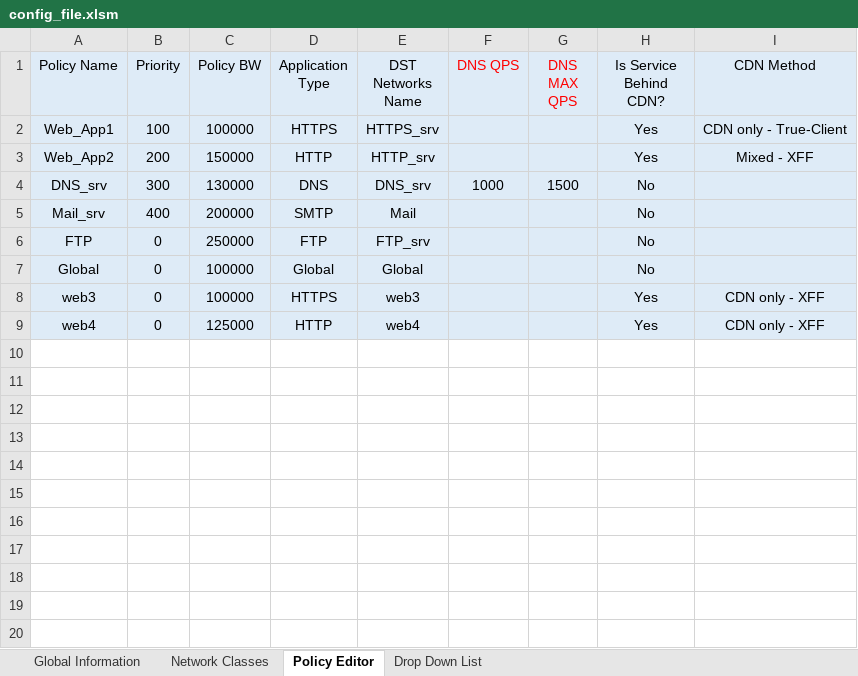
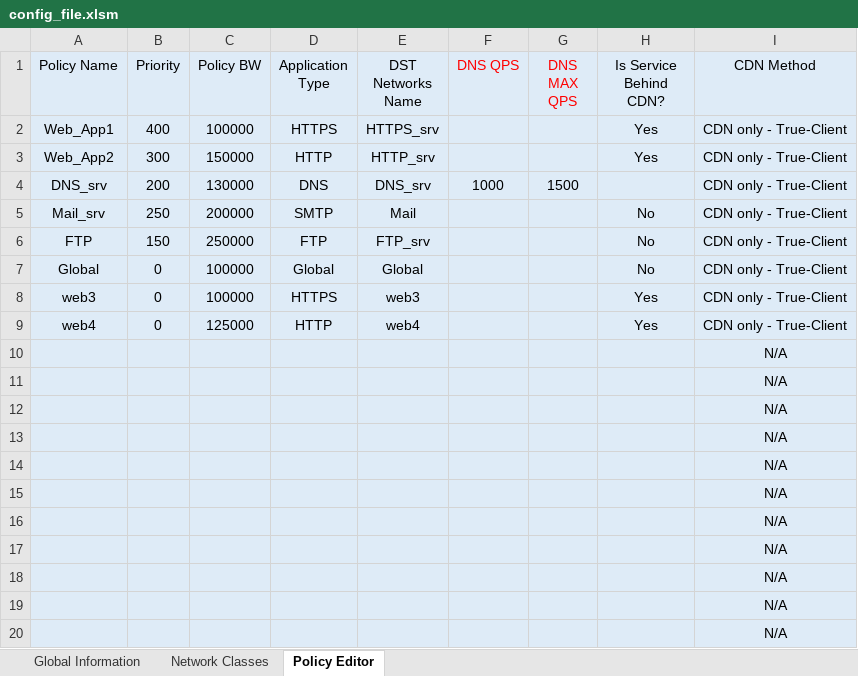
Before and after one commit to MaorYahalomi/DP_Best_Practice, an Excel workbook: DP_Portal/Workbook/config_file.xlsm, sheet Policy Editor, drawn as a sheet; values as stored, in another font and other column widths than the file's, no borders; the diff names each change by its address in the sheet, - before the commit and + after, or states it on an @@ line.

```diff
--- a/DP_Portal/Workbook/config_file.xlsm (sheet Policy Editor)
+++ b/DP_Portal/Workbook/config_file.xlsm (sheet Policy Editor)
@@ sheet tab hidden: Drop Down List @@
-B2 (Priority): 100
+B2 (Priority): 400
-B3 (Priority): 200
+B3 (Priority): 300
-I3 (CDN Method): Mixed - XFF
+I3 (CDN Method): CDN only - True-Client
-B4 (Priority): 300
+B4 (Priority): 200
-H4 (Is Service Behind CDN?): No
+H4 (Is Service Behind CDN?): (empty)
-I4:I7 (CDN Method): (empty)
+I4:I7 (CDN Method): CDN only - True-Client
-B5 (Priority): 400
+B5 (Priority): 250
-B6 (Priority): 0
+B6 (Priority): 150
-I8:I9 (CDN Method): CDN only - XFF
+I8:I9 (CDN Method): CDN only - True-Client
+row 10:  |  |  |  |  |  |  |  | N/A
+row 11:  |  |  |  |  |  |  |  | N/A
+row 12:  |  |  |  |  |  |  |  | N/A
+row 13:  |  |  |  |  |  |  |  | N/A
+row 14:  |  |  |  |  |  |  |  | N/A
+row 15:  |  |  |  |  |  |  |  | N/A
+row 16:  |  |  |  |  |  |  |  | N/A
+row 17:  |  |  |  |  |  |  |  | N/A
+row 18:  |  |  |  |  |  |  |  | N/A
+row 19:  |  |  |  |  |  |  |  | N/A
+row 20:  |  |  |  |  |  |  |  | N/A
```
Also changed, not shown: sheet Network Classes, formulas that keep their value, 3 other files.
